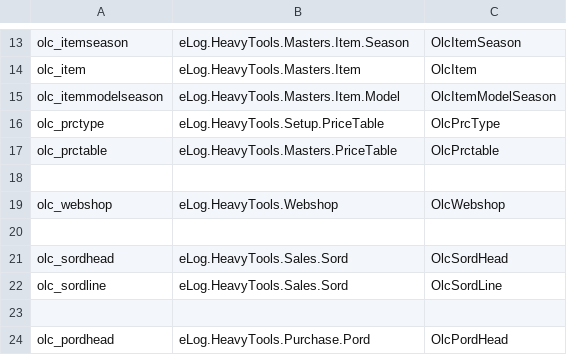
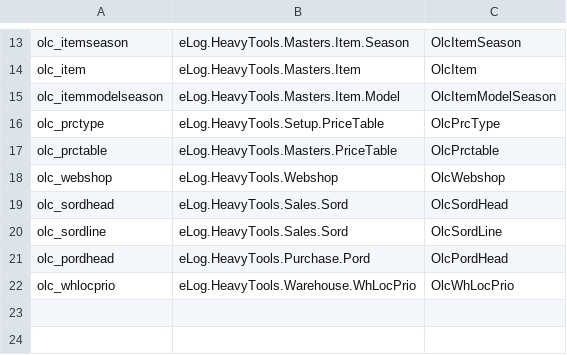
Before and after one commit to cj748s16erp2u/HeavyTools, a CSV file: eLogHeavyTools/Entity/ConfigFile.csv, drawn as a sheet; only a part is shown, gaps mark what is left out.

```diff
--- a/eLogHeavyTools/Entity/ConfigFile.csv
+++ b/eLogHeavyTools/Entity/ConfigFile.csv
@@ -17,8 +17,6 @@ olc_prctype,eLog.HeavyTools.Setup.PriceTable,OlcPrcType
 olc_prctable,eLog.HeavyTools.Masters.PriceTable,OlcPrctable
-
 olc_webshop,eLog.HeavyTools.Webshop,OlcWebshop
-
 olc_sordhead,eLog.HeavyTools.Sales.Sord,OlcSordHead
 olc_sordline,eLog.HeavyTools.Sales.Sord,OlcSordLine
-
 olc_pordhead,eLog.HeavyTools.Purchase.Pord,OlcPordHead
+olc_whlocprio,eLog.HeavyTools.Warehouse.WhLocPrio,OlcWhLocPrio
```
Also changed, not shown: 23 other files.
